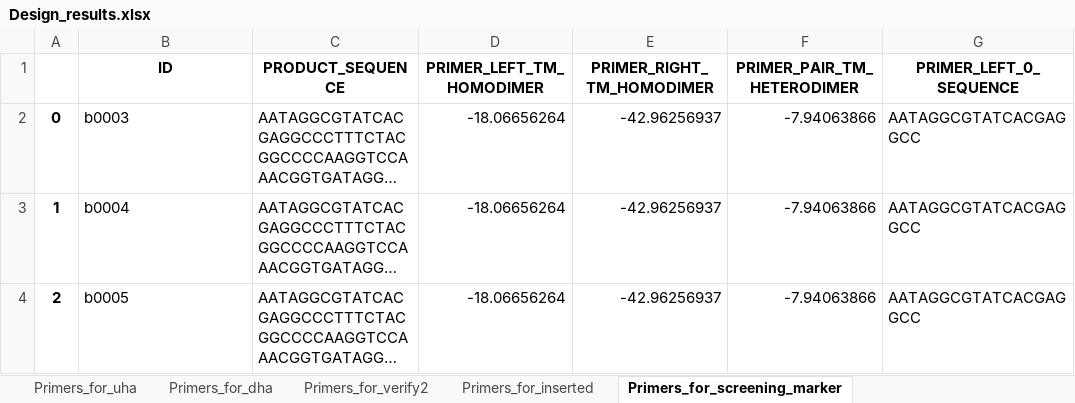
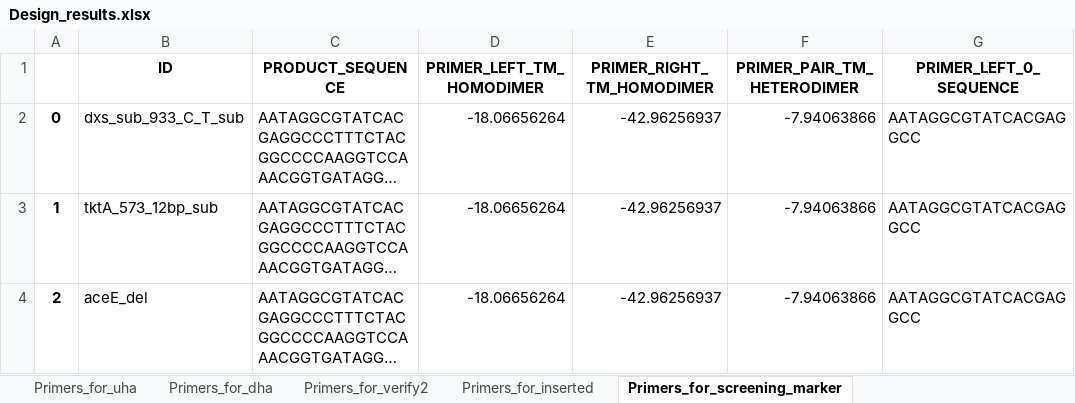
Before and after one commit to tibbdc/AutoESD, an Excel workbook: FDS/test_output/Design_results.xlsx, sheet Primers_for_screening_marker, drawn as a sheet; only a part is shown; long unchanged cells end in …; values as stored, in another font and other column widths than the file's, no borders; the diff covers the shown part only; the diff names each change by its address in the sheet, - before the commit and + after, or states it on an @@ line.

```diff
--- a/FDS/test_output/Design_results.xlsx (sheet Primers_for_screening_marker)
+++ b/FDS/test_output/Design_results.xlsx (sheet Primers_for_screening_marker)
-B2 (ID): b0003
+B2 (ID): dxs_sub_933_C_T_sub
-B3 (ID): b0004
+B3 (ID): tktA_573_12bp_sub
-B4 (ID): b0005
+B4 (ID): aceE_del
```
Also changed, not shown: 2 added rows elsewhere in this sheet, sheet Primers_for_verify2, sheet Primers_for_uha, sheet Primers_for_dha, sheet Primers_for_inserted, FDD/test_output/Design_results.xlsx, FDD/test_output/Primer_order.xlsx, 30 other files.
